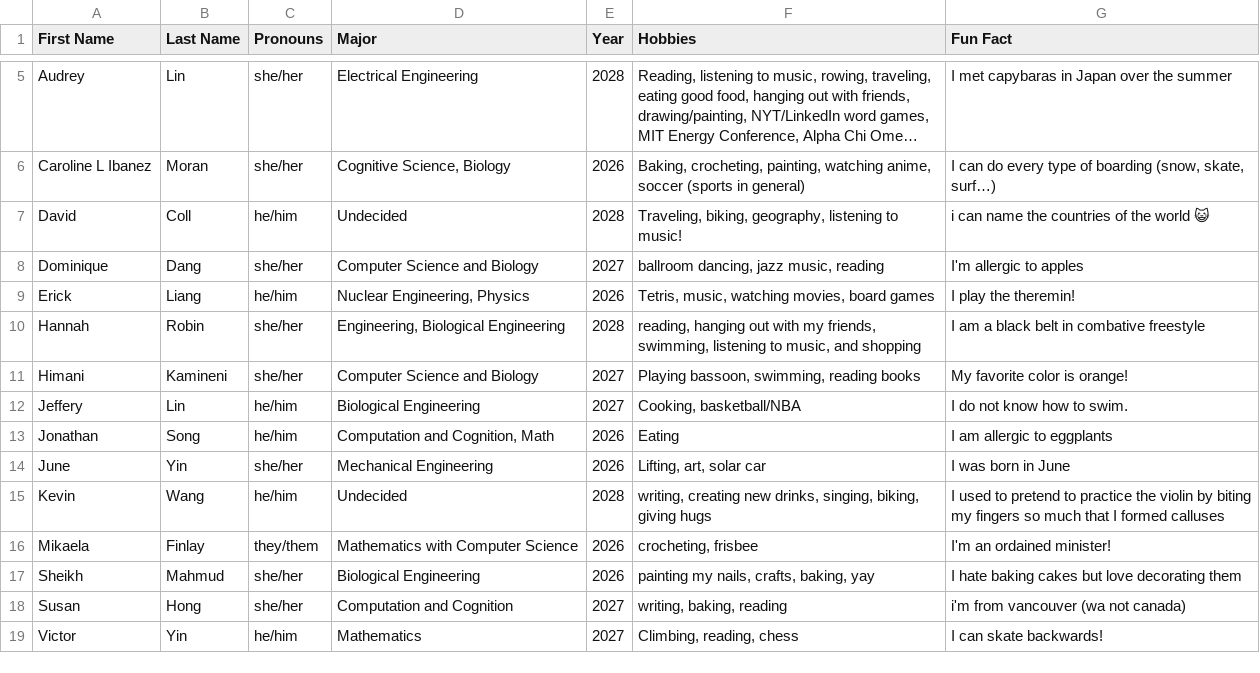
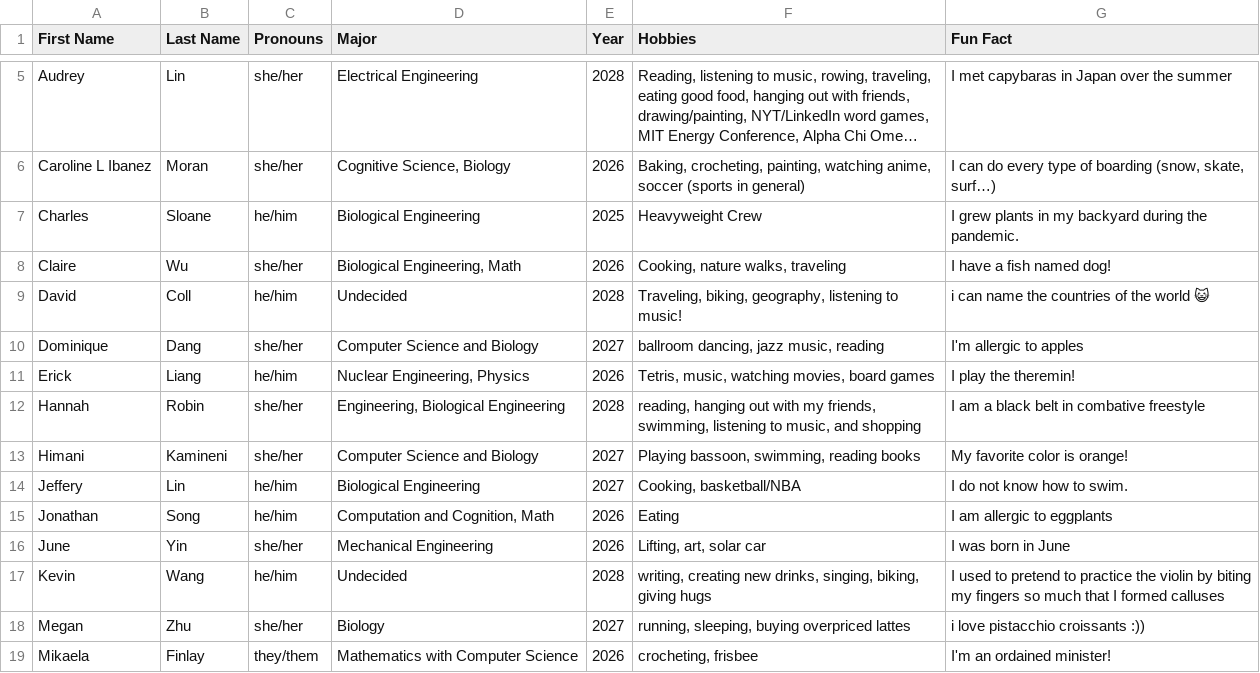
Before and after one commit to MIT-dynaMIT/dyna-website, a CSV file: src/assets/board_info.csv, drawn as a sheet; only a part is shown, gaps mark what is left out; the shorter side is filled out with more unchanged rows; long unchanged cells end in …; the diff names each change by its address in the sheet, - before the commit and + after, or states it on an @@ line.

Commit message:
updated images and info :)

```diff
--- a/src/assets/board_info.csv
+++ b/src/assets/board_info.csv
+row 7: Charles | Sloane | he/him | Biological Engineering | 2025 | Heavyweight Crew | I grew plants in my backyard during the pandemic.
+row 8: Claire | Wu | she/her | Biological Engineering, Math | 2026 | Cooking, nature walks, traveling | I have a fish named dog!
+row 18: Megan | Zhu | she/her | Biology | 2027 | running, sleeping, buying overpriced lattes | i love pistacchio croissants :))
```
Also changed, not shown: 12 other files.
